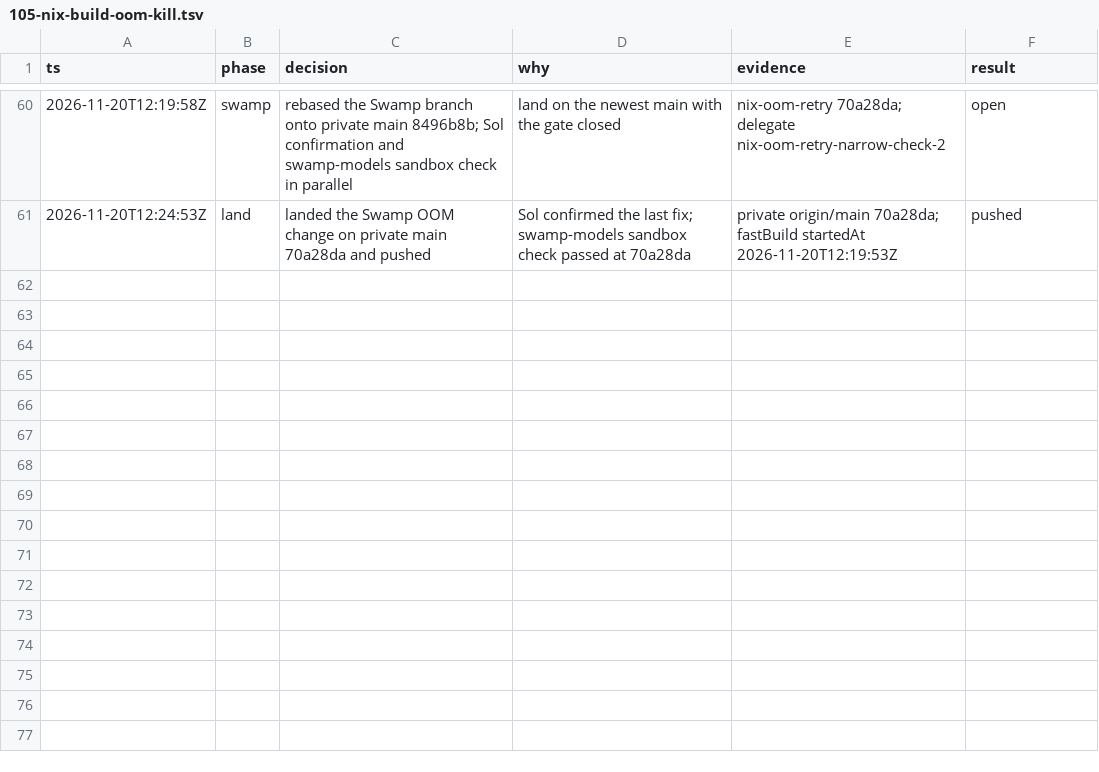
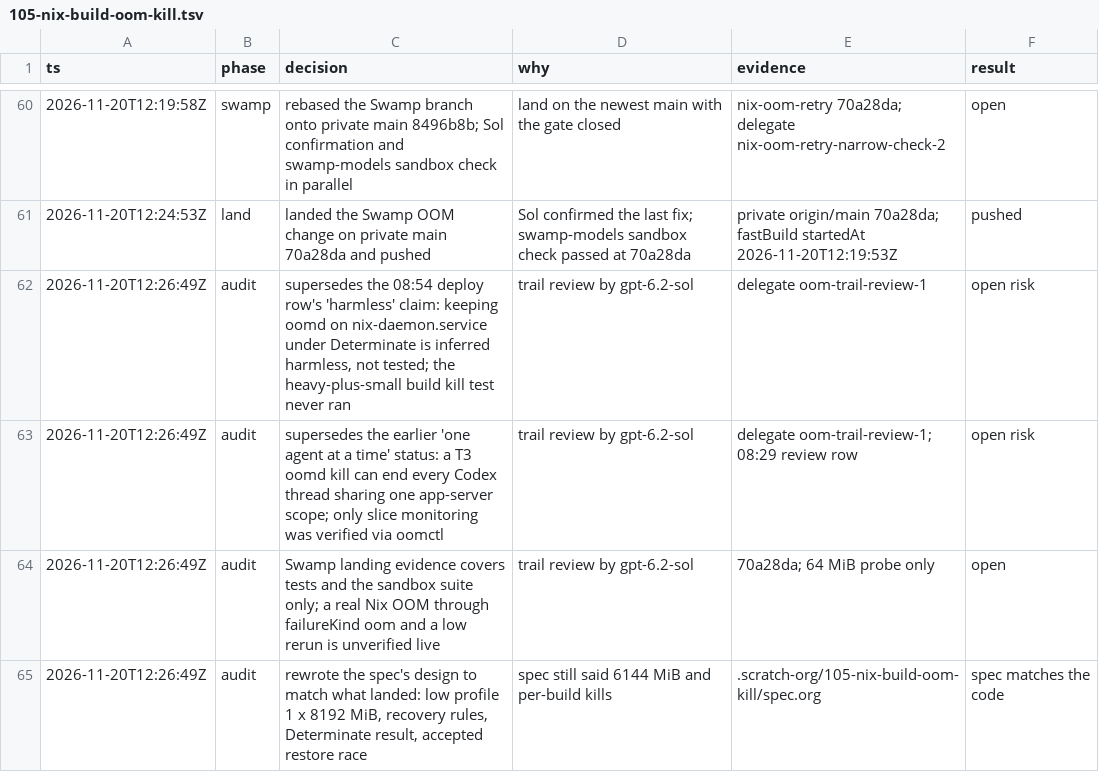
Before and after one commit to Ramblurr/nixcfg, a TSV file: .audit/105-nix-build-oom-kill.tsv, drawn as a sheet; only a part is shown, gaps mark what is left out.

Commit message:
audit: record the trail review's corrections for per-build cgroups and the Swamp OOM retry

```diff
--- a/.audit/105-nix-build-oom-kill.tsv
+++ b/.audit/105-nix-build-oom-kill.tsv
@@ -61 +61,5 @@ ts	phase	decision	why	evidence	result
 2026-11-20T12:24:53Z	land	landed the Swamp OOM change on private main 70a28da and pushed	Sol confirmed the last fix; swamp-models sandbox check passed at 70a28da	private origin/main 70a28da; fastBuild startedAt 2026-11-20T12:19:53Z	pushed
+2026-11-20T12:26:49Z	audit	supersedes the 08:54 deploy row's 'harmless' claim: keeping oomd on nix-daemon.service under Determinate is inferred harmless, not tested; the heavy-plus-small build kill test never ran	trail review by gpt-6.2-sol	delegate oom-trail-review-1	open risk
+2026-11-20T12:26:49Z	audit	supersedes the earlier 'one agent at a time' status: a T3 oomd kill can end every Codex thread sharing one app-server scope; only slice monitoring was verified via oomctl	trail review by gpt-6.2-sol	delegate oom-trail-review-1; 08:29 review row	open risk
+2026-11-20T12:26:49Z	audit	Swamp landing evidence covers tests and the sandbox suite only; a real Nix OOM through failureKind oom and a low rerun is unverified live	trail review by gpt-6.2-sol	70a28da; 64 MiB probe only	open
+2026-11-20T12:26:49Z	audit	rewrote the spec's design to match what landed: low profile 1 x 8192 MiB, recovery rules, Determinate result, accepted restore race	spec still said 6144 MiB and per-build kills	.scratch-org/105-nix-build-oom-kill/spec.org	spec matches the code
```
